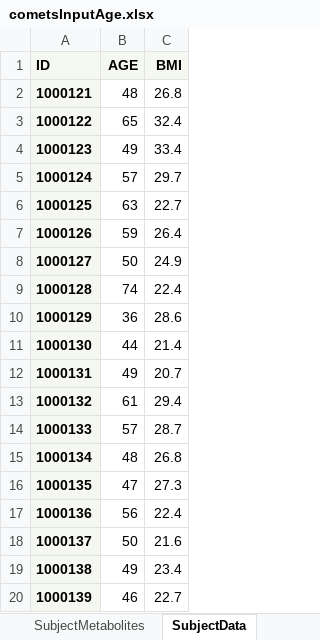
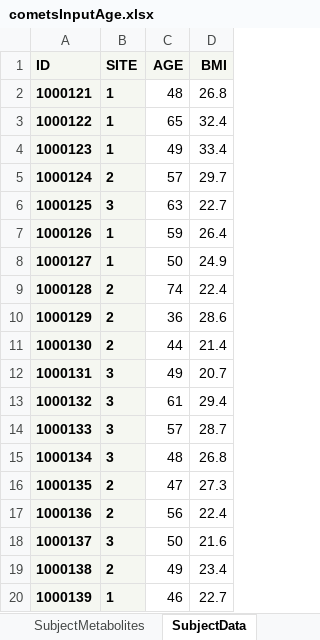
Before and after one commit to park-brian/R-cometsAnalytics, an Excel workbook: inst/extdata/cometsInputAge.xlsx, sheet SubjectData, drawn as a sheet; values as stored, in another font and other column widths than the file's, no borders; the diff names each change by its address in the sheet, - before the commit and + after, or states it on an @@ line.

```diff
--- a/inst/extdata/cometsInputAge.xlsx (sheet SubjectData)
+++ b/inst/extdata/cometsInputAge.xlsx (sheet SubjectData)
+column B (SITE), rows 2-20: 1 | 1 | 1 | 2 | 3 | 1 | 1 | 2 | 2 | 2 | 3 | 3 | 3 | 3 | 2 | 2 | 3 | 2 | 1
```
Also changed, not shown: sheet Models, inst/extdata/cometsInputBasic.xlsx, 23 other files.
